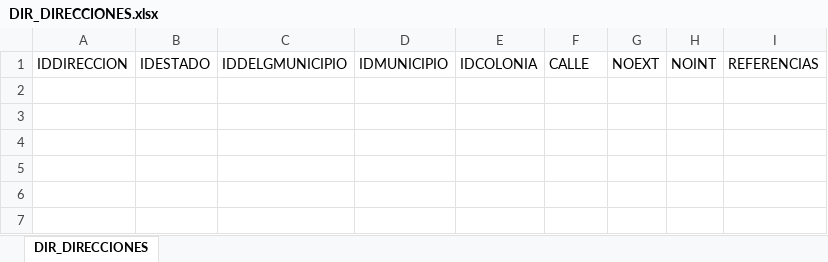
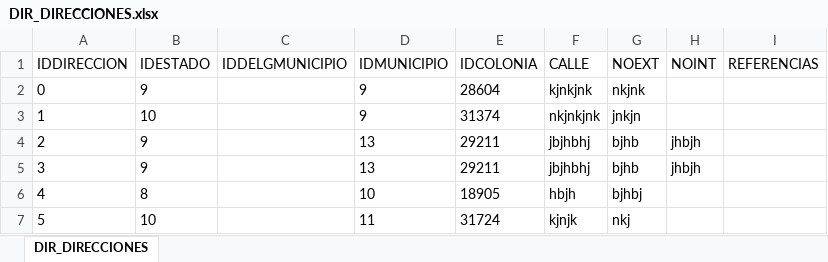
Before and after one commit to SithLordStarkiller/Desarrollo, an Excel workbook: Proyectos Personales/Universidad/Documentacion/Catalogos/Respaldo Catalogos/DIR_DIRECCIONES.xlsx, sheet DIR_DIRECCIONES, drawn as a sheet; values as stored, in another font and other column widths than the file's, no borders; the diff names each change by its address in the sheet, - before the commit and + after, or states it on an @@ line.

```diff
--- a/Proyectos Personales/Universidad/Documentacion/Catalogos/Respaldo Catalogos/DIR_DIRECCIONES.xlsx (sheet DIR_DIRECCIONES)
+++ b/Proyectos Personales/Universidad/Documentacion/Catalogos/Respaldo Catalogos/DIR_DIRECCIONES.xlsx (sheet DIR_DIRECCIONES)
+row 2: 0 | 9 |  | 9 | 28604 | kjnkjnk | nkjnk
+row 3: 1 | 10 |  | 9 | 31374 | nkjnkjnk | jnkjn
+row 4: 2 | 9 |  | 13 | 29211 | jbjhbhj | bjhb | jhbjh
+row 5: 3 | 9 |  | 13 | 29211 | jbjhbhj | bjhb | jhbjh
+row 6: 4 | 8 |  | 10 | 18905 | hbjh | bjhbj
+row 7: 5 | 10 |  | 11 | 31724 | kjnjk | nkj
```
Also changed, not shown: Proyectos Personales/Universidad/Documentacion/Catalogos/Respaldo Catalogos/PER_CAT_TELEFONOS.xlsx, Proyectos Personales/Universidad/Documentacion/Catalogos/Respaldo Catalogos/PER_MEDIOS_ELECTRONICOS.xlsx, 37 other files.
